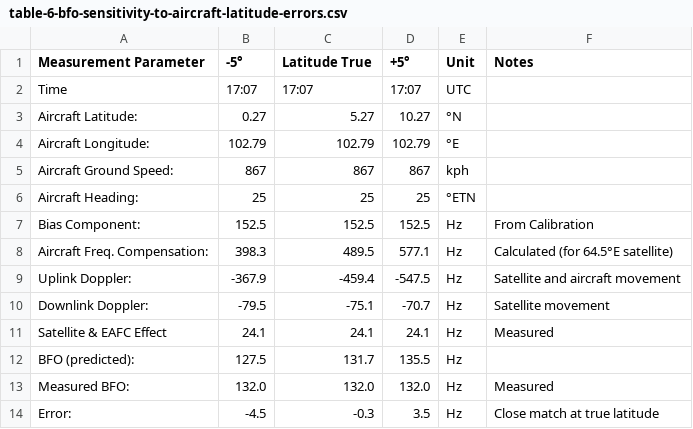
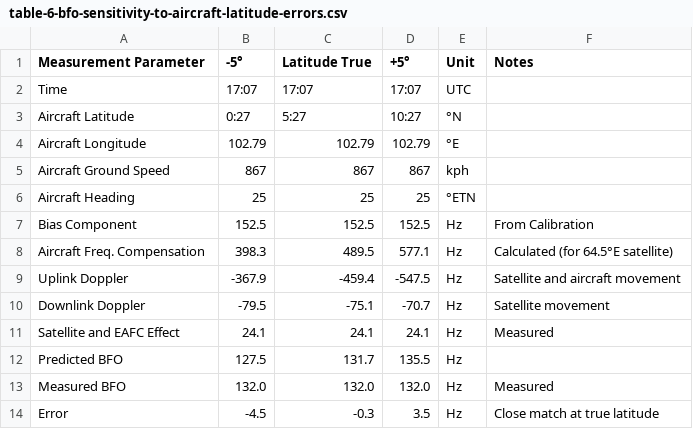
Before and after one commit to sladen/inmarsat-9m-mro, a CSV file: atsb/table-6-bfo-sensitivity-to-aircraft-latitude-errors.csv, drawn as a sheet.

Commit message:
Tweak names to match new August 2014 report for ease of diffing

```diff
--- a/atsb/table-6-bfo-sensitivity-to-aircraft-latitude-errors.csv
+++ b/atsb/table-6-bfo-sensitivity-to-aircraft-latitude-errors.csv
@@ -2,13 +2,13 @@ Measurement Parameter,-5°,Latitude True,+5°,Unit,Notes
 Time,17:07,17:07,17:07,UTC,
-Aircraft Latitude:,0.27,5.27,10.27,°N,
-Aircraft Longitude:,102.79,102.79,102.79,°E,
-Aircraft Ground Speed:,867,867,867,kph,
-Aircraft Heading:,25,25,25,°ETN,
-Bias Component:,152.5,152.5,152.5,Hz,From Calibration
-Aircraft Freq. Compensation:,398.3,489.5,577.1,Hz,Calculated (for 64.5°E satellite)
-Uplink Doppler:,-367.9,-459.4,-547.5,Hz,Satellite and aircraft movement
-Downlink Doppler:,-79.5,-75.1,-70.7,Hz,Satellite movement
-Satellite & EAFC Effect,24.1,24.1,24.1,Hz,Measured
-BFO (predicted):,127.5,131.7,135.5,Hz,
-Measured BFO:,132.0,132.0,132.0,Hz,Measured
-Error:,-4.5,-0.3,3.5,Hz,Close match at true latitude
+Aircraft Latitude,0:27,5:27,10:27,°N,
+Aircraft Longitude,102.79,102.79,102.79,°E,
+Aircraft Ground Speed,867,867,867,kph,
+Aircraft Heading,25,25,25,°ETN,
+Bias Component,152.5,152.5,152.5,Hz,From Calibration
+Aircraft Freq. Compensation,398.3,489.5,577.1,Hz,Calculated (for 64.5°E satellite)
+Uplink Doppler,-367.9,-459.4,-547.5,Hz,Satellite and aircraft movement
+Downlink Doppler,-79.5,-75.1,-70.7,Hz,Satellite movement
+Satellite and EAFC Effect,24.1,24.1,24.1,Hz,Measured
+Predicted BFO,127.5,131.7,135.5,Hz,
+Measured BFO,132.0,132.0,132.0,Hz,Measured
+Error,-4.5,-0.3,3.5,Hz,Close match at true latitude
```
